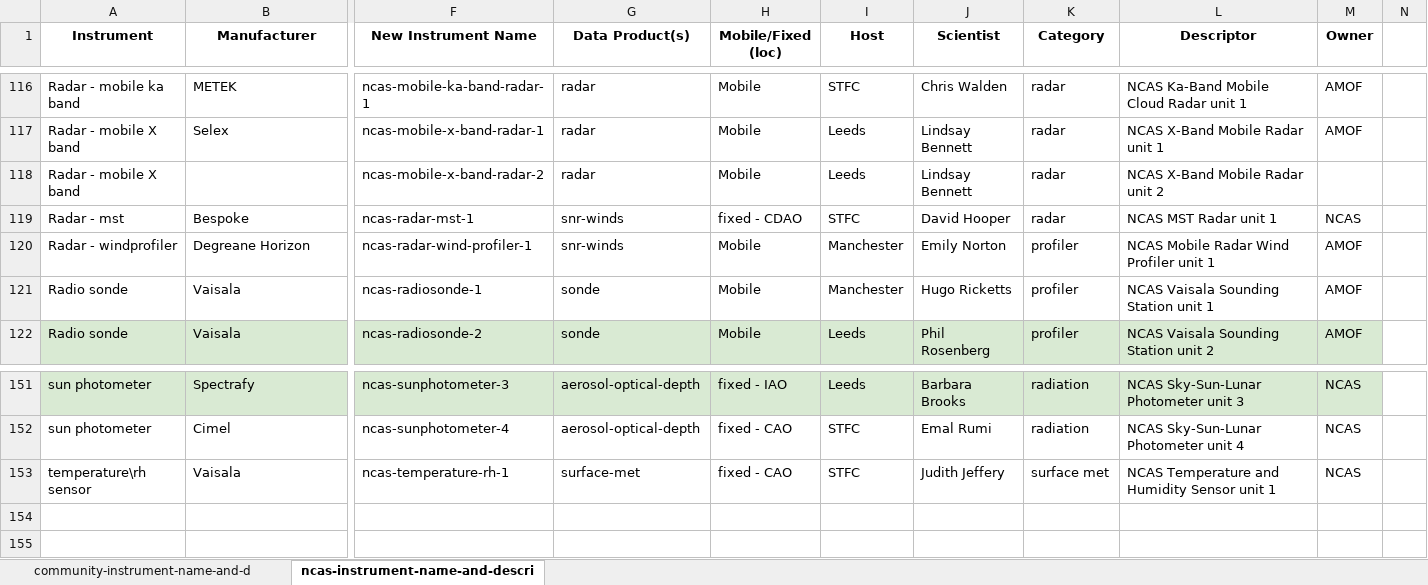
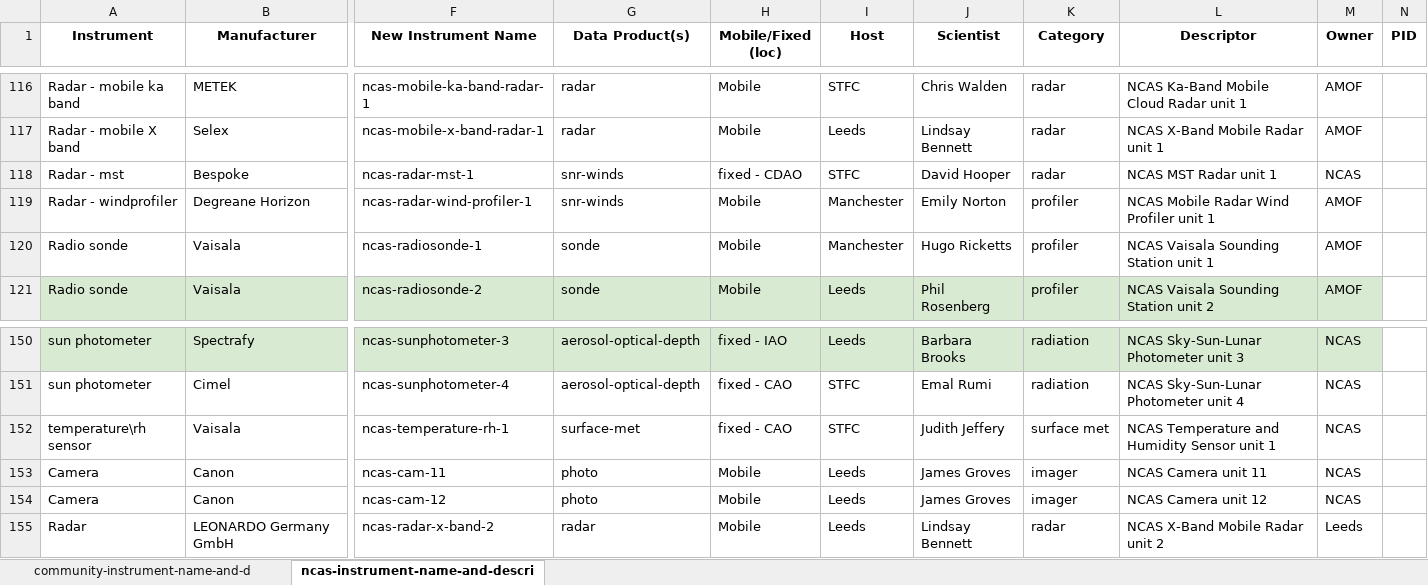
Before and after one commit to ncasuk/ncas-data-instrument-vocabs, an Excel workbook: product-definitions/spreadsheet/_instrument_vocabs.xlsx, sheet ncas-instrument-name-and-descri, drawn as a sheet; only a part is shown, gaps mark what is left out; values as stored, in another font and other column widths than the file's, no borders; charts and pictures not drawn; removed rows and columns are numbered as before the commit, all else as after; rows hold the shown columns only; the diff names each change by its address in the sheet, - before the commit and + after, or states it on an @@ line.

Commit message:
Add ncas-cam-11, ncas-cam-12, ncas-radar-x-band-2

```diff
--- a/product-definitions/spreadsheet/_instrument_vocabs.xlsx (sheet ncas-instrument-name-and-descri)
+++ b/product-definitions/spreadsheet/_instrument_vocabs.xlsx (sheet ncas-instrument-name-and-descri)
-N1: (empty)
+N1: PID
-row 118: Radar - mobile X band |  | ncas-mobile-x-band-radar-2 | radar | Mobile | Leeds | Lindsay Bennett | radar | NCAS X-Band Mobile Radar unit 2
+row 153: Camera | Canon | ncas-cam-11 | photo | Mobile | Leeds | James Groves | imager | NCAS Camera unit 11 | NCAS
+row 154: Camera | Canon | ncas-cam-12 | photo | Mobile | Leeds | James Groves | imager | NCAS Camera unit 12 | NCAS
+row 155: Radar | LEONARDO Germany GmbH | ncas-radar-x-band-2 | radar | Mobile | Leeds | Lindsay Bennett | radar | NCAS X-Band Mobile Radar unit 2 | Leeds
```
Also changed, not shown: sheet community-instrument-name-and-d, 3 other files.
